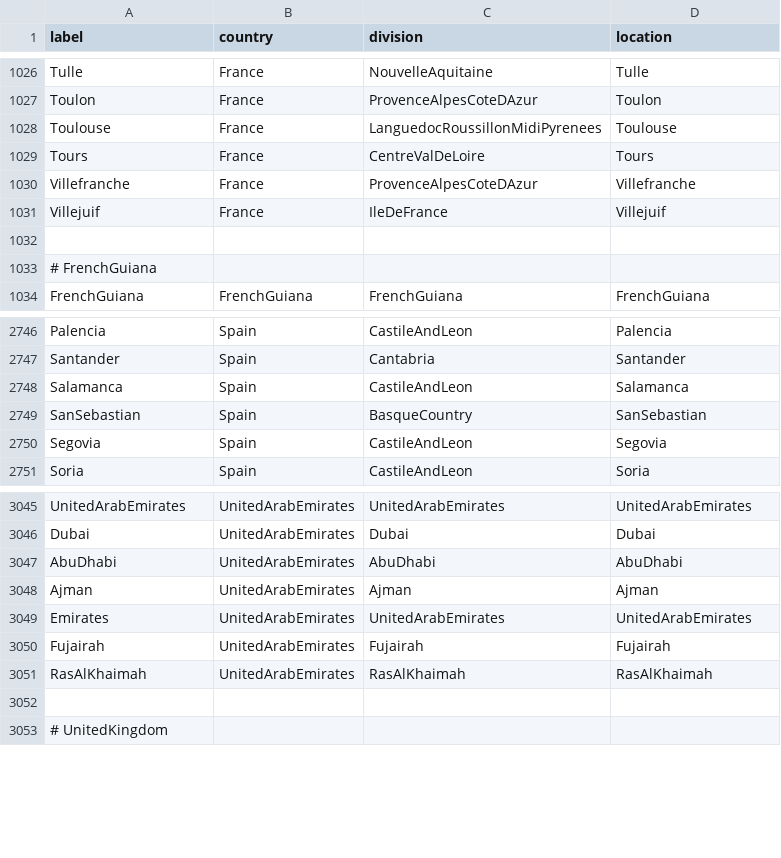
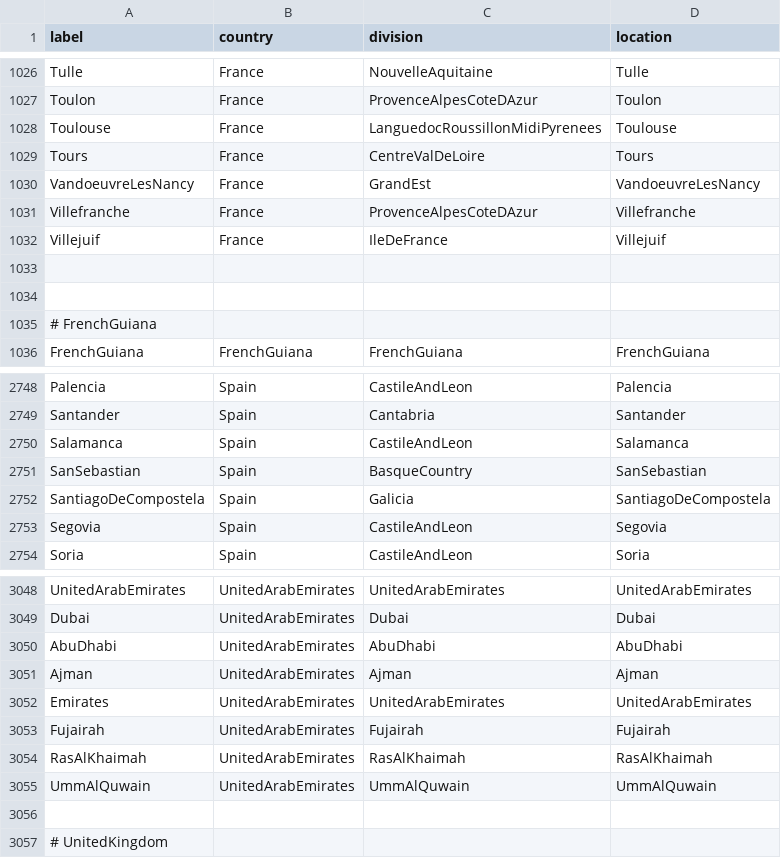
Before and after one commit to nextstrain/fauna, a TSV file: source-data/geo_synonyms.tsv, drawn as a sheet; only a part is shown, gaps mark what is left out.

```diff
--- a/source-data/geo_synonyms.tsv
+++ b/source-data/geo_synonyms.tsv
@@ -1029,2 +1029,3 @@ Toulouse	France	LanguedocRoussillonMidiPyrenees	Toulouse
 Tours	France	CentreValDeLoire	Tours
+VandoeuvreLesNancy	France	GrandEst	VandoeuvreLesNancy
 Villefranche	France	ProvenceAlpesCoteDAzur	Villefranche
@@ -1032,2 +1033,3 @@ Villejuif	France	IleDeFrance	Villejuif
 
+
 # FrenchGuiana
@@ -2749,2 +2751,3 @@ Salamanca	Spain	CastileAndLeon	Salamanca
 SanSebastian	Spain	BasqueCountry	SanSebastian
+SantiagoDeCompostela	Spain	Galicia	SantiagoDeCompostela
 Segovia	Spain	CastileAndLeon	Segovia
@@ -3051,2 +3054,3 @@ Fujairah	UnitedArabEmirates	Fujairah	Fujairah
 RasAlKhaimah	UnitedArabEmirates	RasAlKhaimah	RasAlKhaimah
+UmmAlQuwain	UnitedArabEmirates	UmmAlQuwain	UmmAlQuwain
 
```
Also changed, not shown: source-data/flu_fix_location_label.tsv, source-data/flu_location_fix.tsv.
